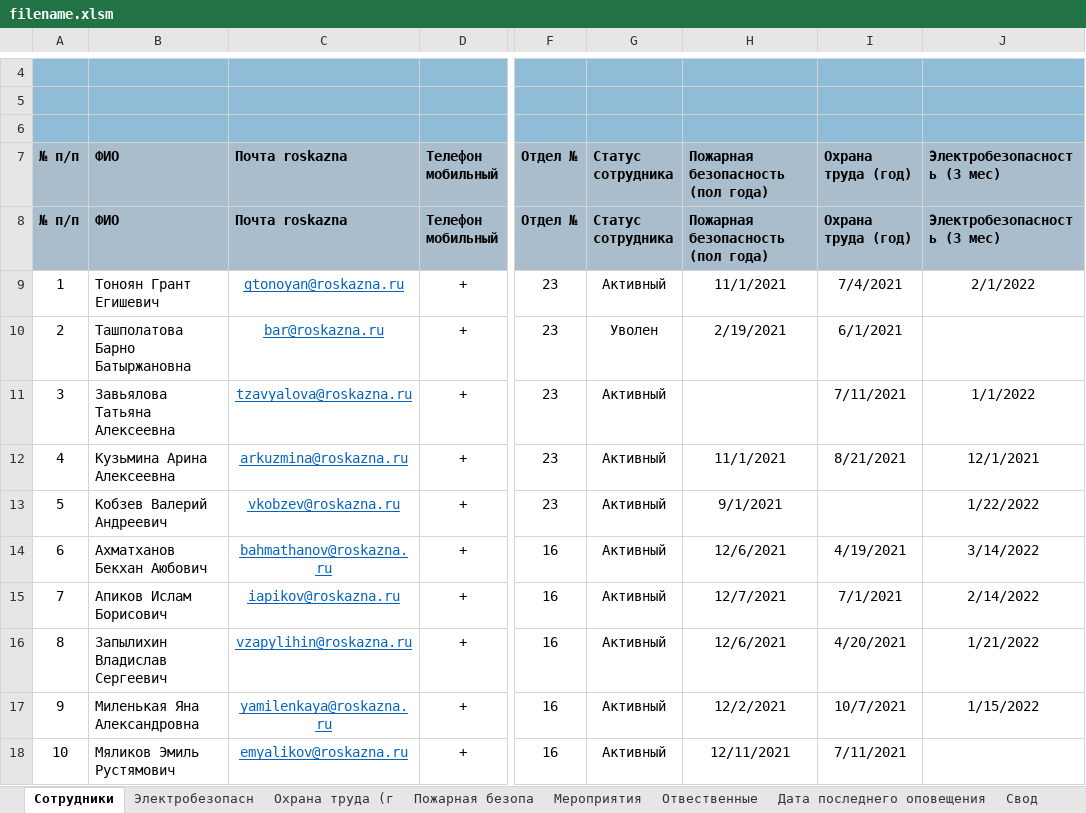
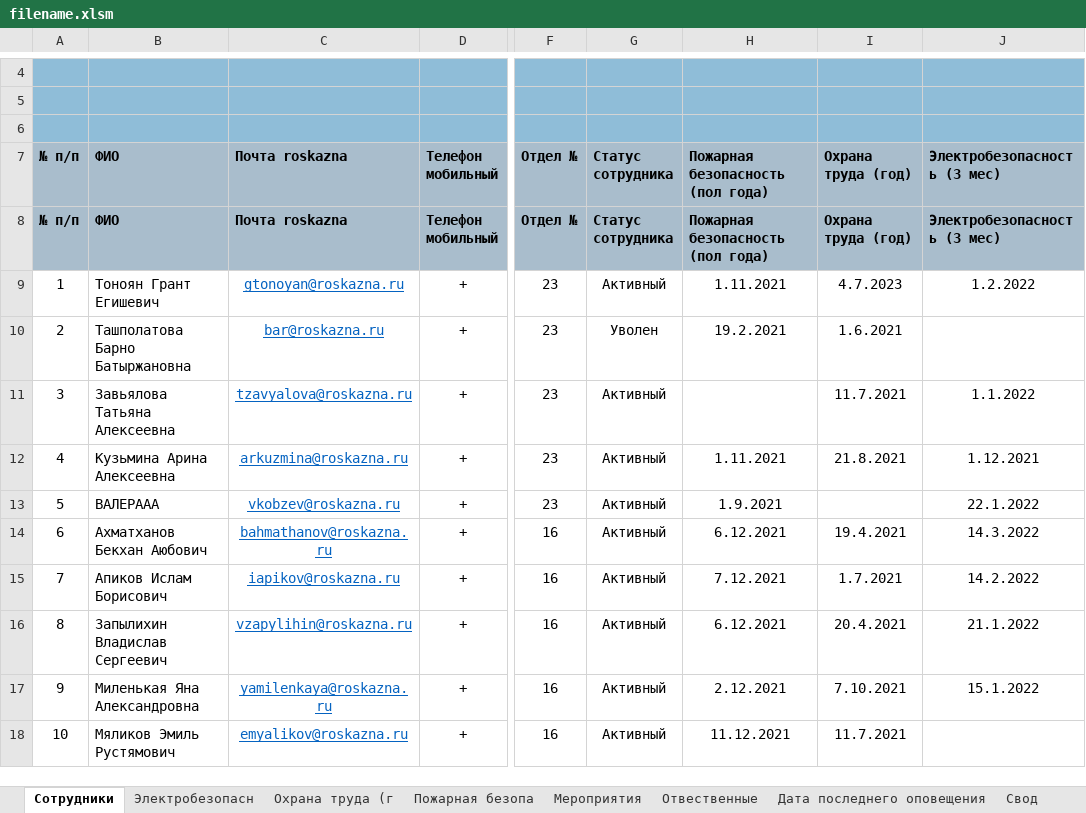
Before and after one commit to KissOfFreedom/MBU_emergency_notifications, an Excel workbook: filename.xlsm, sheet Сотрудники, drawn as a sheet; only a part is shown, gaps mark what is left out; values as stored, in another font and other column widths than the file's, no borders; charts and pictures not drawn; the diff names each change by its address in the sheet, - before the commit and + after, or states it on an @@ line.

```diff
--- a/filename.xlsm (sheet Сотрудники)
+++ b/filename.xlsm (sheet Сотрудники)
-H9 (Пожарная безопасность (пол года)): 11/1/2021
+H9 (Пожарная безопасность (пол года)): 1.11.2021
-I9 (Охрана труда (год)): 7/4/2021
+I9 (Охрана труда (год)): 4.7.2023
-J9 (Электробезопасность (3 мес)): 2/1/2022
+J9 (Электробезопасность (3 мес)): 1.2.2022
-H10 (Пожарная безопасность (пол года)): 2/19/2021
+H10 (Пожарная безопасность (пол года)): 19.2.2021
-I10 (Охрана труда (год)): 6/1/2021
+I10 (Охрана труда (год)): 1.6.2021
-I11 (Охрана труда (год)): 7/11/2021
+I11 (Охрана труда (год)): 11.7.2021
-J11 (Электробезопасность (3 мес)): 1/1/2022
+J11 (Электробезопасность (3 мес)): 1.1.2022
-H12 (Пожарная безопасность (пол года)): 11/1/2021
+H12 (Пожарная безопасность (пол года)): 1.11.2021
-I12 (Охрана труда (год)): 8/21/2021
+I12 (Охрана труда (год)): 21.8.2021
-J12 (Электробезопасность (3 мес)): 12/1/2021
+J12 (Электробезопасность (3 мес)): 1.12.2021
-B13 (ФИО): Кобзев Валерий Андреевич
+B13 (ФИО): ВАЛЕРААА
-H13 (Пожарная безопасность (пол года)): 9/1/2021
+H13 (Пожарная безопасность (пол года)): 1.9.2021
-J13 (Электробезопасность (3 мес)): 1/22/2022
+J13 (Электробезопасность (3 мес)): 22.1.2022
-H14 (Пожарная безопасность (пол года)): 12/6/2021
+H14 (Пожарная безопасность (пол года)): 6.12.2021
-I14 (Охрана труда (год)): 4/19/2021
+I14 (Охрана труда (год)): 19.4.2021
-J14 (Электробезопасность (3 мес)): 3/14/2022
+J14 (Электробезопасность (3 мес)): 14.3.2022
-H15 (Пожарная безопасность (пол года)): 12/7/2021
+H15 (Пожарная безопасность (пол года)): 7.12.2021
-I15 (Охрана труда (год)): 7/1/2021
+I15 (Охрана труда (год)): 1.7.2021
-J15 (Электробезопасность (3 мес)): 2/14/2022
+J15 (Электробезопасность (3 мес)): 14.2.2022
-H16 (Пожарная безопасность (пол года)): 12/6/2021
+H16 (Пожарная безопасность (пол года)): 6.12.2021
-I16 (Охрана труда (год)): 4/20/2021
+I16 (Охрана труда (год)): 20.4.2021
-J16 (Электробезопасность (3 мес)): 1/21/2022
+J16 (Электробезопасность (3 мес)): 21.1.2022
-H17 (Пожарная безопасность (пол года)): 12/2/2021
+H17 (Пожарная безопасность (пол года)): 2.12.2021
-I17 (Охрана труда (год)): 10/7/2021
+I17 (Охрана труда (год)): 7.10.2021
-J17 (Электробезопасность (3 мес)): 1/15/2022
+J17 (Электробезопасность (3 мес)): 15.1.2022
-H18 (Пожарная безопасность (пол года)): 12/11/2021
+H18 (Пожарная безопасность (пол года)): 11.12.2021
-I18 (Охрана труда (год)): 7/11/2021
+I18 (Охрана труда (год)): 11.7.2021
```
Also changed, not shown: sheet Дата последнего оповещения, charts or pictures, 1 other file.
